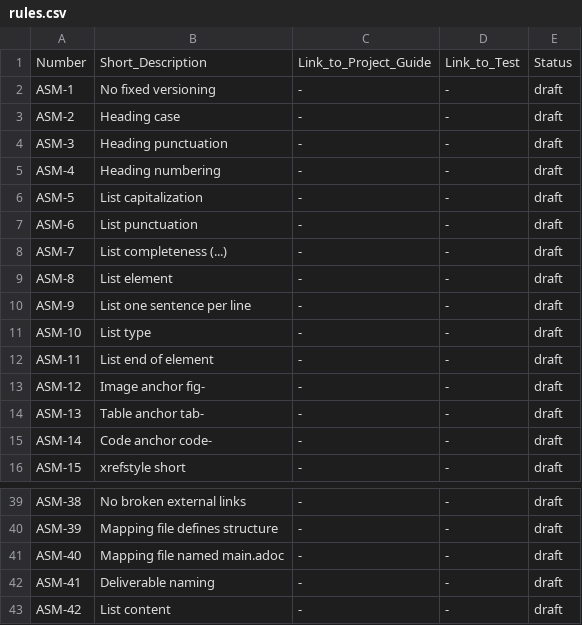
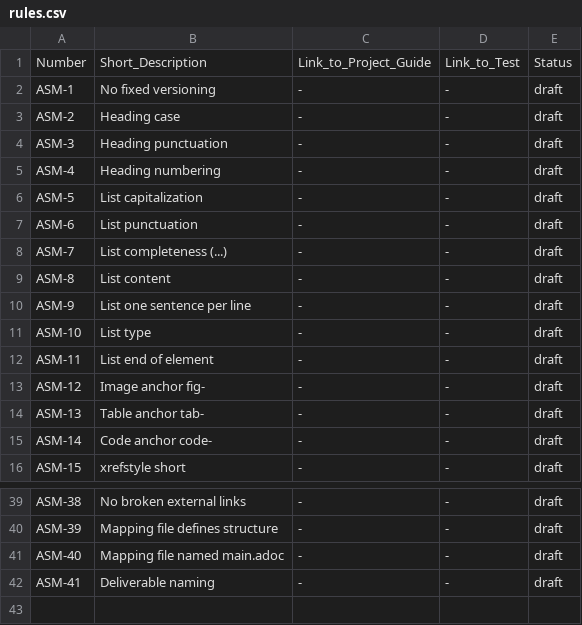
Before and after one commit to asam-ev/asam-project-guide, a CSV file: doc/modules/compendium/pages/writing_guidelines/rules.csv, drawn as a sheet; only a part is shown, gaps mark what is left out.

Commit message:
Merge rule 42 into 8

```diff
--- a/doc/modules/compendium/pages/writing_guidelines/rules.csv
+++ b/doc/modules/compendium/pages/writing_guidelines/rules.csv
@@ -8,3 +8,3 @@ ASM-6,List punctuation,-,-,draft
 ASM-7,List completeness (...),-,-,draft
-ASM-8,List element,-,-,draft
+ASM-8,List content,-,-,draft
 ASM-9,List one sentence per line,-,-,draft
@@ -42,2 +42 @@ ASM-40,Mapping file named main.adoc,-,-,draft
 ASM-41,Deliverable naming,-,-,draft
-ASM-42,List content,-,-,draft
```
Also changed, not shown: 1 other file.
